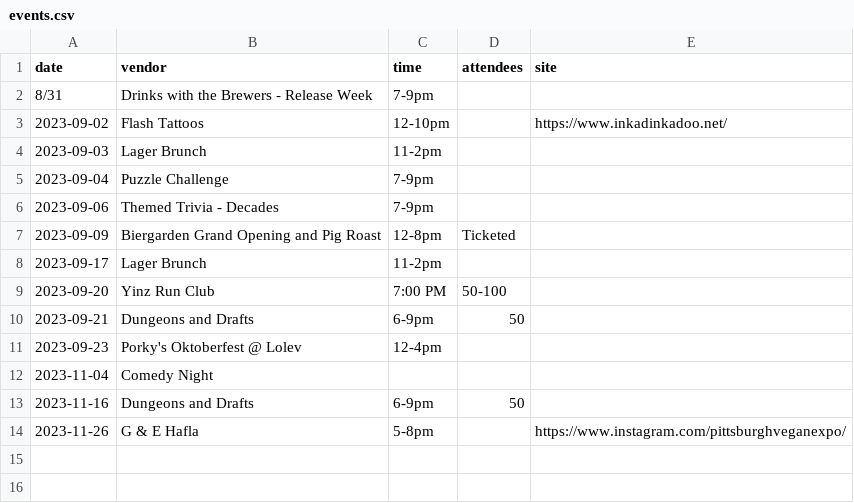
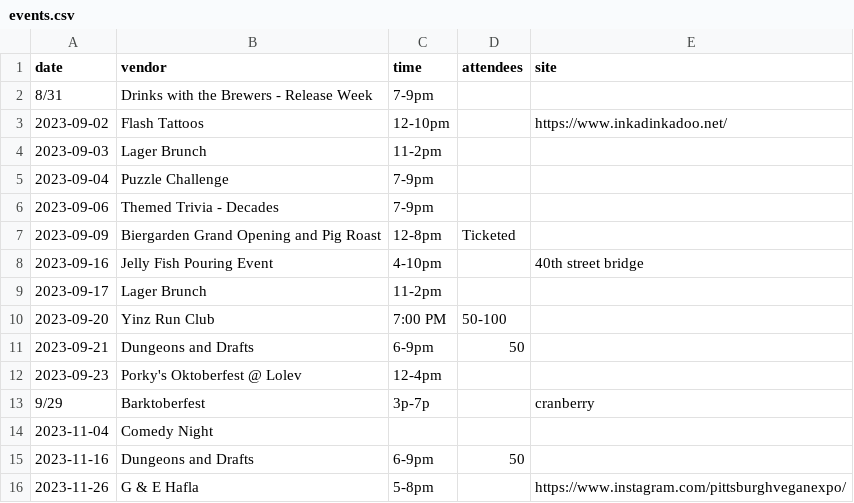
Before and after one commit to lolevbeer/site, a CSV file: _data/events.csv, drawn as a sheet; the diff names each change by its address in the sheet, - before the commit and + after, or states it on an @@ line.

Commit message:
Sync Data from google sheets

```diff
--- a/_data/events.csv
+++ b/_data/events.csv
+row 8: 2023-09-16 | Jelly Fish Pouring Event | 4-10pm |  | 40th street bridge
+row 13: 9/29 | Barktoberfest | 3p-7p |  | cranberry
```
